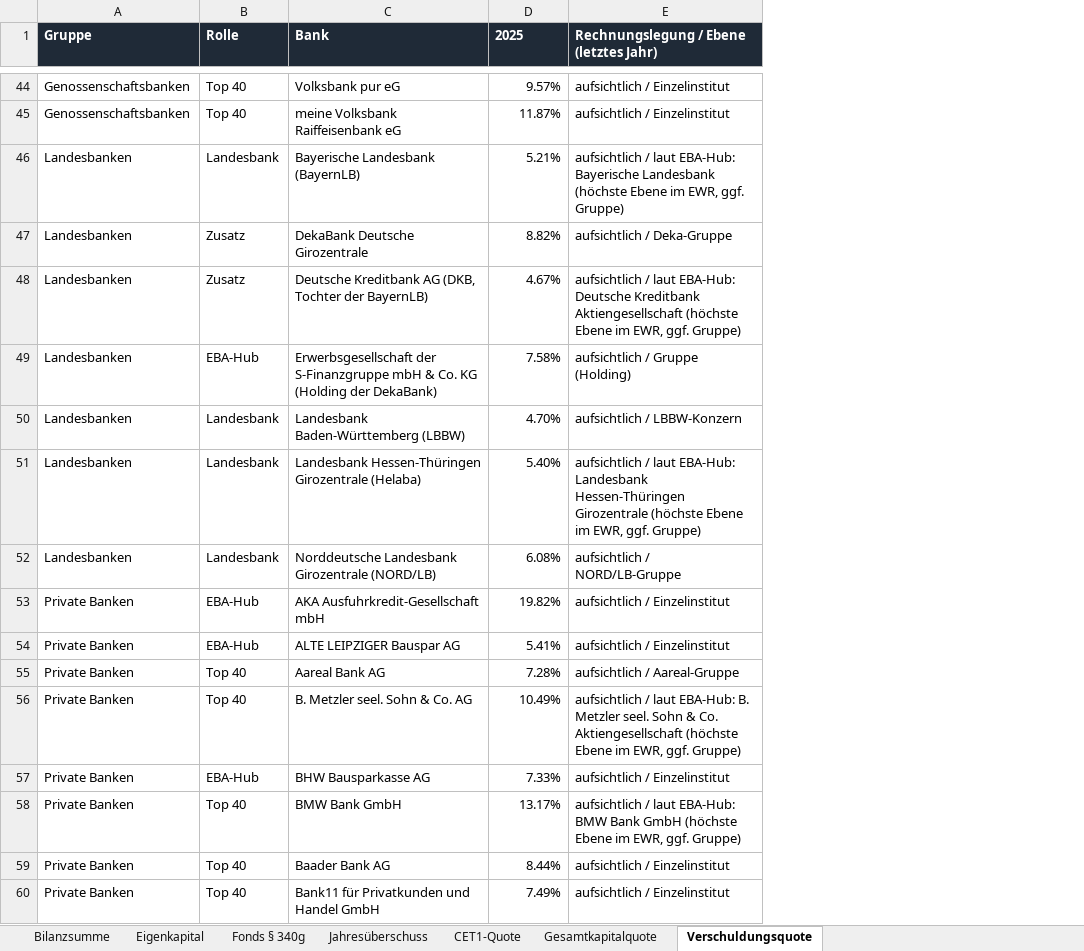
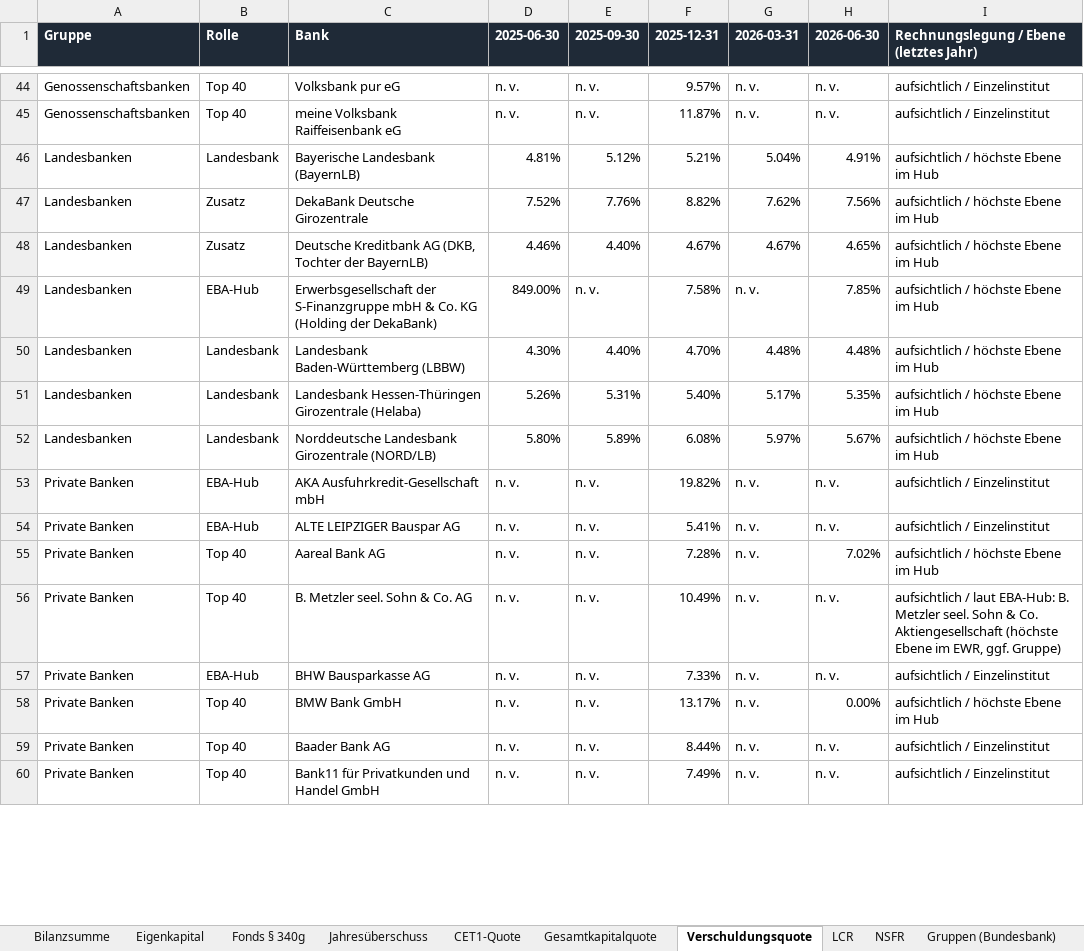
Before and after one commit to chillkrote/Unternehmenskennzahlen, an Excel workbook: zeitreihen/Zeitreihen_Banken.xlsx, sheet Verschuldungsquote, drawn as a sheet; only a part is shown, gaps mark what is left out; values as stored, in another font and other column widths than the file's, no borders; addresses are those after the commit; the diff covers the shown part only; the diff names each change by its address in the sheet, - before the commit and + after, or states it on an @@ line.

```diff
--- a/zeitreihen/Zeitreihen_Banken.xlsx (sheet Verschuldungsquote)
+++ b/zeitreihen/Zeitreihen_Banken.xlsx (sheet Verschuldungsquote)
+sheet tab: LCR
+sheet tab: NSFR
+sheet tab: Gruppen (Bundesbank)
+column D (2025-06-30), rows 44-60: n. v. | n. v. | 4.81% | 7.52% | 4.46% | 849.00% | 4.30% | 5.26% | 5.80% | n. v. | n. v. | n. v. | n. v. | n. v. | n. v. | n. v. | n. v.
+column E (2025-09-30), rows 44-60: n. v. | n. v. | 5.12% | 7.76% | 4.40% | n. v. | 4.40% | 5.31% | 5.89% | n. v. | n. v. | n. v. | n. v. | n. v. | n. v. | n. v. | n. v.
+column G (2026-03-31), rows 44-60: n. v. | n. v. | 5.04% | 7.62% | 4.67% | n. v. | 4.48% | 5.17% | 5.97% | n. v. | n. v. | n. v. | n. v. | n. v. | n. v. | n. v. | n. v.
+column H (2026-06-30), rows 44-60: n. v. | n. v. | 4.91% | 7.56% | 4.65% | 7.85% | 4.48% | 5.35% | 5.67% | n. v. | n. v. | 7.02% | n. v. | n. v. | 0.00% | n. v. | n. v.
-F1: 2025
+F1: 2025-12-31
-I46: aufsichtlich / laut EBA-Hub: Bayerische Landesbank (höchste Ebene im EWR, ggf. Gruppe)
+I46: aufsichtlich / höchste Ebene im Hub
-I47: aufsichtlich / Deka-Gruppe
+I47: aufsichtlich / höchste Ebene im Hub
-I48: aufsichtlich / laut EBA-Hub: Deutsche Kreditbank Aktiengesellschaft (höchste Ebene im EWR, ggf. Gruppe)
+I48: aufsichtlich / höchste Ebene im Hub
-I49: aufsichtlich / Gruppe (Holding)
+I49: aufsichtlich / höchste Ebene im Hub
-I50: aufsichtlich / LBBW-Konzern
+I50: aufsichtlich / höchste Ebene im Hub
-I51: aufsichtlich / laut EBA-Hub: Landesbank Hessen-Thüringen Girozentrale (höchste Ebene im EWR, ggf. Gruppe)
+I51: aufsichtlich / höchste Ebene im Hub
-I52: aufsichtlich / NORD/LB-Gruppe
+I52: aufsichtlich / höchste Ebene im Hub
-I55: aufsichtlich / Aareal-Gruppe
+I55: aufsichtlich / höchste Ebene im Hub
-I58: aufsichtlich / laut EBA-Hub: BMW Bank GmbH (höchste Ebene im EWR, ggf. Gruppe)
+I58: aufsichtlich / höchste Ebene im Hub
```
Also changed, not shown: 25 edited cells elsewhere in this sheet, sheet Gesamtkapitalquote, sheet CET1-Quote, 12 other files.
